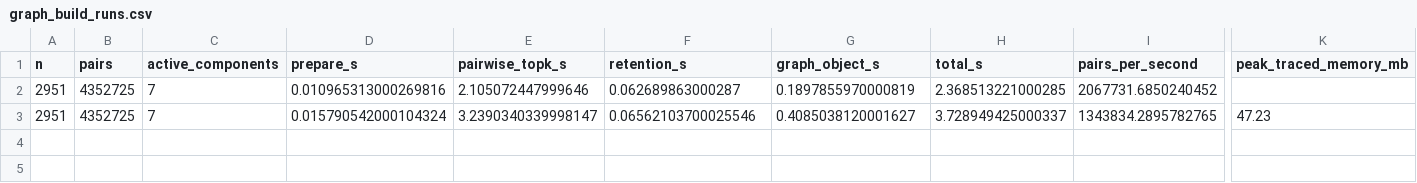
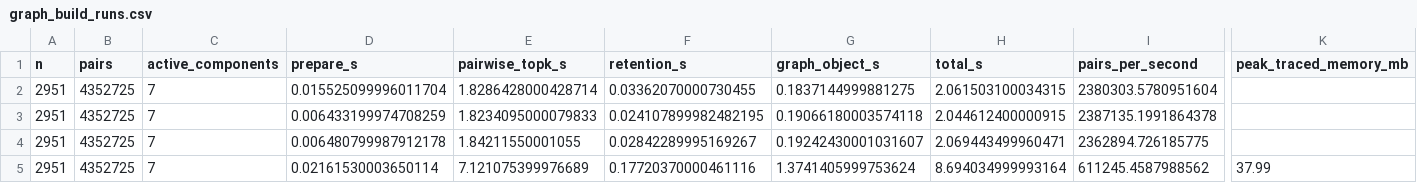
Before and after one commit to WongWeiXin/explainable-graph-based-recommender, a CSV file: outputs/efficiency/graph_build_runs.csv, drawn as a sheet; only a part is shown, gaps mark what is left out; addresses are those after the commit; rows hold the shown columns only; the diff names each change by its address in the sheet, - before the commit and + after, or states it on an @@ line.

```diff
--- a/outputs/efficiency/graph_build_runs.csv
+++ b/outputs/efficiency/graph_build_runs.csv
-D2 (prepare_s): 0.010965313000269816
+D2 (prepare_s): 0.015525099996011704
-E2 (pairwise_topk_s): 2.105072447999646
+E2 (pairwise_topk_s): 1.8286428000428714
-F2 (retention_s): 0.062689863000287
+F2 (retention_s): 0.03362070000730455
-G2 (graph_object_s): 0.1897855970000819
+G2 (graph_object_s): 0.1837144999881275
-H2 (total_s): 2.368513221000285
+H2 (total_s): 2.061503100034315
-I2 (pairs_per_second): 2067731.6850240452
+I2 (pairs_per_second): 2380303.5780951604
+row 3: 2951 | 4352725 | 7 | 0.006433199974708259 | 1.8234095000079833 | 0.024107899982482195 | 0.19066180003574118 | 2.044612400000915 | 2387135.1991864378
+row 4: 2951 | 4352725 | 7 | 0.006480799987912178 | 1.84211550001055 | 0.02842289995169267 | 0.19242430001031607 | 2.069443499960471 | 2362894.726185775
-D5 (prepare_s): 0.015790542000104324
+D5 (prepare_s): 0.02161530003650114
-E5 (pairwise_topk_s): 3.2390340339998147
+E5 (pairwise_topk_s): 7.121075399976689
-F5 (retention_s): 0.06562103700025546
+F5 (retention_s): 0.17720370000461116
-G5 (graph_object_s): 0.4085038120001627
+G5 (graph_object_s): 1.3741405999753624
-H5 (total_s): 3.728949425000337
+H5 (total_s): 8.694034999993164
-I5 (pairs_per_second): 1343834.2895782765
+I5 (pairs_per_second): 611245.4587988562
-K5 (peak_traced_memory_mb): 47.23
+K5 (peak_traced_memory_mb): 37.99
```
Also changed, not shown: outputs/efficiency/query_latency.csv, outputs/efficiency/scaling.csv, 2 other files.
